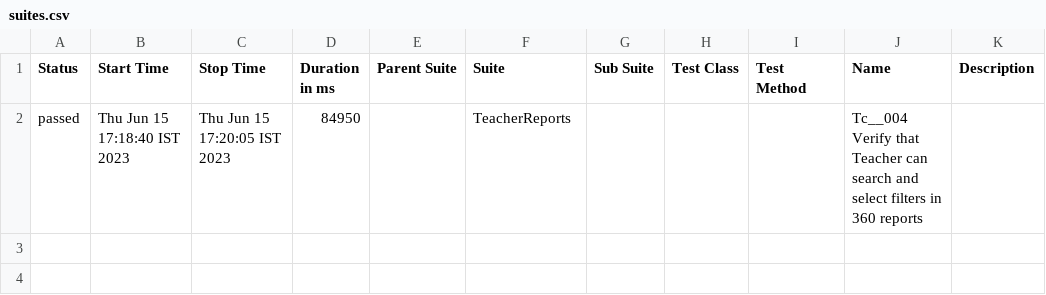
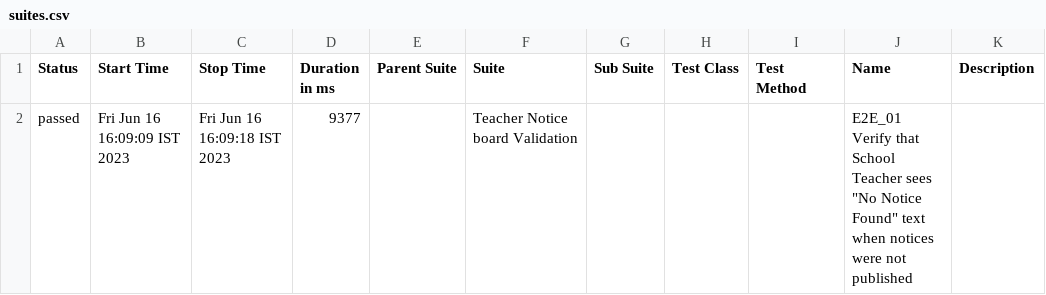
Before and after one commit to AkshayGowda52/E-sense_Cypress_Automation, a CSV file: allure-report/data/suites.csv, drawn as a sheet.

```diff
--- a/allure-report/data/suites.csv
+++ b/allure-report/data/suites.csv
@@ -1,2 +1,2 @@
 "Status","Start Time","Stop Time","Duration in ms","Parent Suite","Suite","Sub Suite","Test Class","Test Method","Name","Description"
-"passed","Thu Jun 15 17:18:40 IST 2023","Thu Jun 15 17:20:05 IST 2023","84950","","TeacherReports","","","","Tc__004 Verify that Teacher can search and select filters in 360 reports",""
+"passed","Fri Jun 16 16:09:09 IST 2023","Fri Jun 16 16:09:18 IST 2023","9377","","Teacher Notice board Validation","","","","E2E_01 Verify that School Teacher sees ""No Notice Found"" text when notices were not published",""
```
Also changed, not shown: 31 other files.
